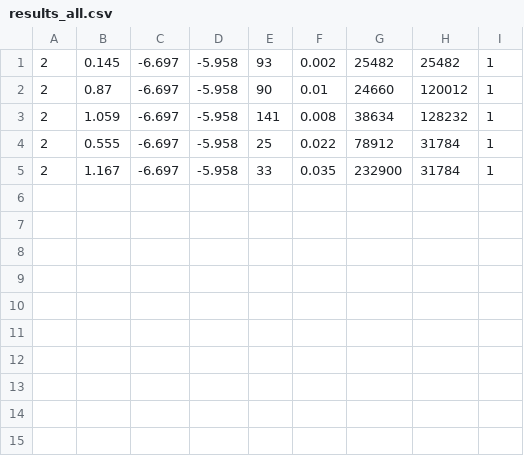
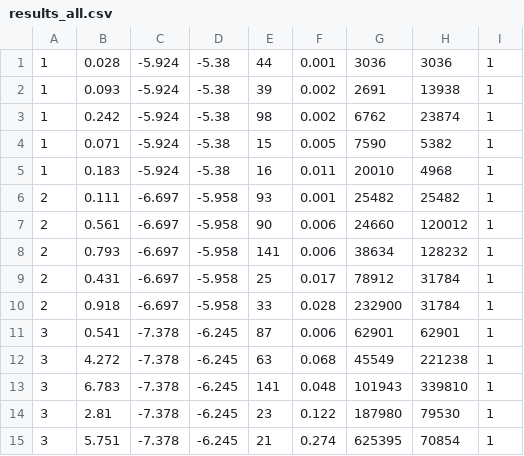
Before and after one commit to takeshi-fukasawa/dynamic_opt_conti_action, a CSV file: investment_competition_continuous_states/results/results_all.csv, drawn as a sheet.

```diff
--- a/investment_competition_continuous_states/results/results_all.csv
+++ b/investment_competition_continuous_states/results/results_all.csv
@@ -1,5 +1,15 @@
-2,0.145,-6.697,-5.958,93,0.002,25482,25482,1
-2,0.87,-6.697,-5.958,90,0.01,24660,120012,1
-2,1.059,-6.697,-5.958,141,0.008,38634,128232,1
-2,0.555,-6.697,-5.958,25,0.022,78912,31784,1
-2,1.167,-6.697,-5.958,33,0.035,232900,31784,1
+1,0.028,-5.924,-5.38,44,0.001,3036,3036,1
+1,0.093,-5.924,-5.38,39,0.002,2691,13938,1
+1,0.242,-5.924,-5.38,98,0.002,6762,23874,1
+1,0.071,-5.924,-5.38,15,0.005,7590,5382,1
+1,0.183,-5.924,-5.38,16,0.011,20010,4968,1
+2,0.111,-6.697,-5.958,93,0.001,25482,25482,1
+2,0.561,-6.697,-5.958,90,0.006,24660,120012,1
+2,0.793,-6.697,-5.958,141,0.006,38634,128232,1
+2,0.431,-6.697,-5.958,25,0.017,78912,31784,1
+2,0.918,-6.697,-5.958,33,0.028,232900,31784,1
+3,0.541,-7.378,-6.245,87,0.006,62901,62901,1
+3,4.272,-7.378,-6.245,63,0.068,45549,221238,1
+3,6.783,-7.378,-6.245,141,0.048,101943,339810,1
+3,2.81,-7.378,-6.245,23,0.122,187980,79530,1
+3,5.751,-7.378,-6.245,21,0.274,625395,70854,1
```
Also changed, not shown: 6 other files.
